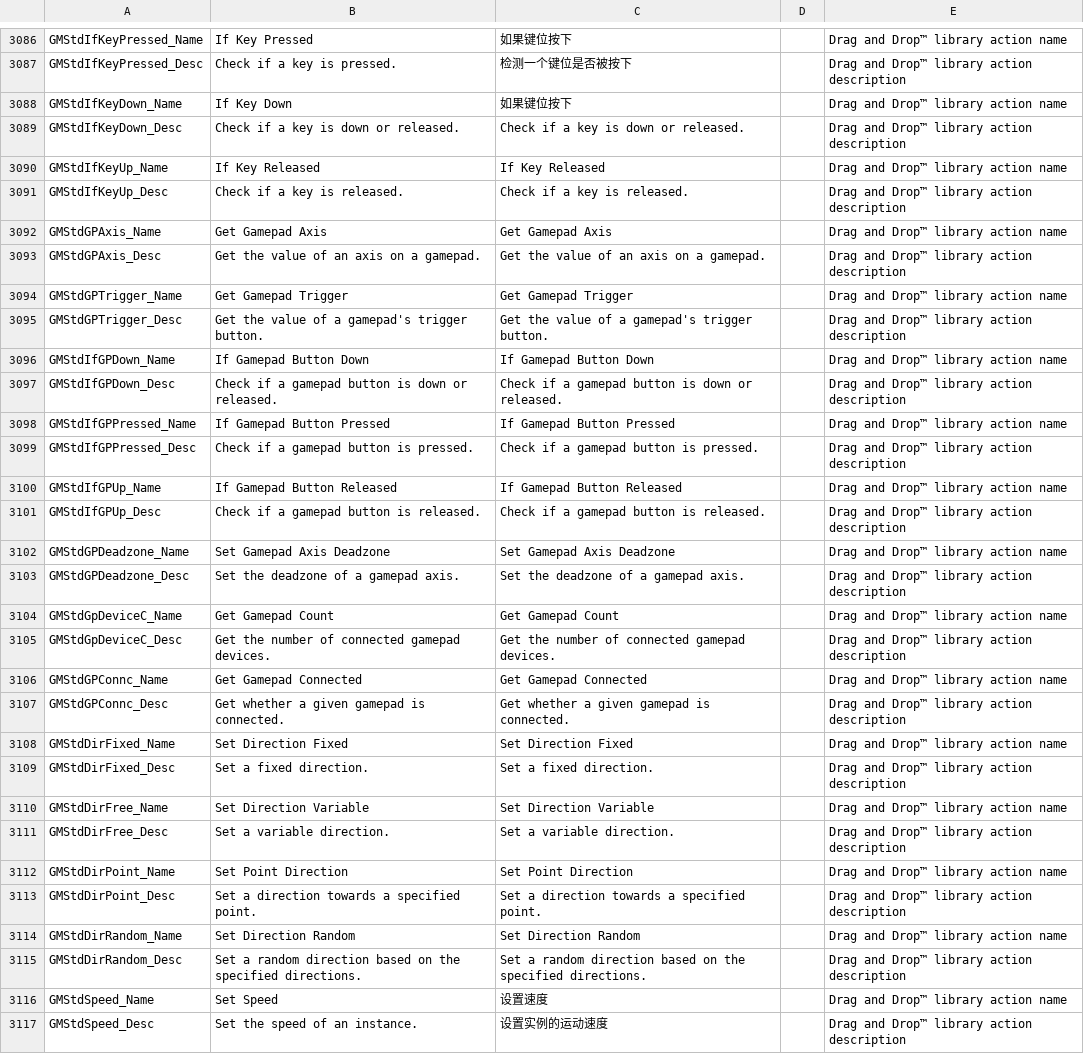
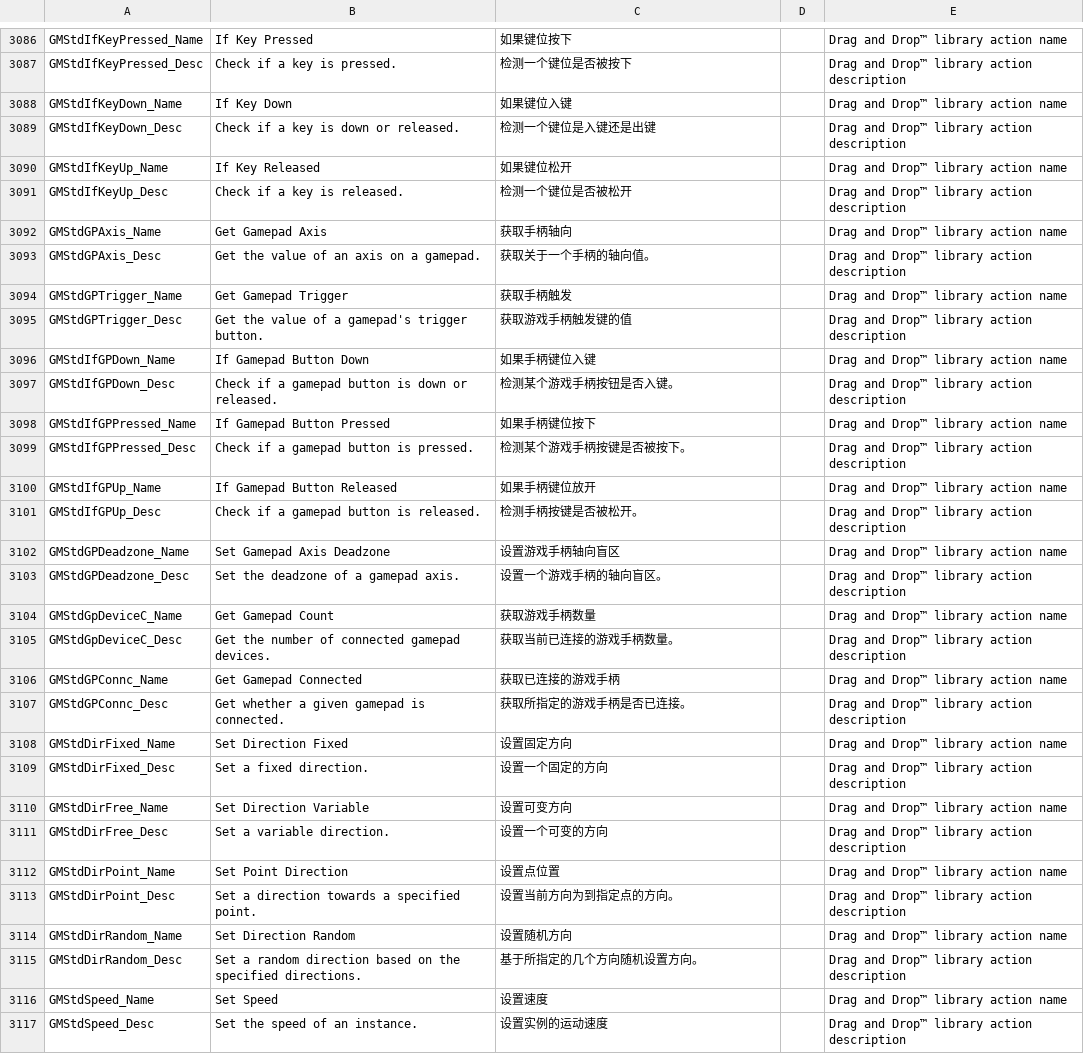
Before and after one commit to GamemakerChina/gms2translation, a CSV file: 2_1_0_204/chinese.csv, drawn as a sheet; only a part is shown, gaps mark what is left out; the diff covers the shown part only; the diff names each change by its address in the sheet, - before the commit and + after, or states it on an @@ line.

```diff
--- a/2_1_0_204/chinese.csv
+++ b/2_1_0_204/chinese.csv
-C3088: 如果键位按下
+C3088: 如果键位入键
-C3089: Check if a key is down or released.
+C3089: 检测一个键位是入键还是出键
-C3090: If Key Released
+C3090: 如果键位松开
-C3091: Check if a key is released.
+C3091: 检测一个键位是否被松开
-C3092: Get Gamepad Axis
+C3092: 获取手柄轴向
-C3093: Get the value of an axis on a gamepad.
+C3093: 获取关于一个手柄的轴向值。
-C3094: Get Gamepad Trigger
+C3094: 获取手柄触发
-C3095: Get the value of a gamepad's trigger button.
+C3095: 获取游戏手柄触发键的值
-C3096: If Gamepad Button Down
+C3096: 如果手柄键位入键
-C3097: Check if a gamepad button is down or released.
+C3097: 检测某个游戏手柄按钮是否入键。
-C3098: If Gamepad Button Pressed
+C3098: 如果手柄键位按下
-C3099: Check if a gamepad button is pressed.
+C3099: 检测某个游戏手柄按键是否被按下。
-C3100: If Gamepad Button Released
+C3100: 如果手柄键位放开
-C3101: Check if a gamepad button is released.
+C3101: 检测手柄按键是否被松开。
-C3102: Set Gamepad Axis Deadzone
+C3102: 设置游戏手柄轴向盲区
-C3103: Set the deadzone of a gamepad axis.
+C3103: 设置一个游戏手柄的轴向盲区。
-C3104: Get Gamepad Count
+C3104: 获取游戏手柄数量
-C3105: Get the number of connected gamepad devices.
+C3105: 获取当前已连接的游戏手柄数量。
-C3106: Get Gamepad Connected
+C3106: 获取已连接的游戏手柄
-C3107: Get whether a given gamepad is connected.
+C3107: 获取所指定的游戏手柄是否已连接。
-C3108: Set Direction Fixed
+C3108: 设置固定方向
-C3109: Set a fixed direction.
+C3109: 设置一个固定的方向
-C3110: Set Direction Variable
+C3110: 设置可变方向
-C3111: Set a variable direction.
+C3111: 设置一个可变的方向
-C3112: Set Point Direction
+C3112: 设置点位置
-C3113: Set a direction towards a specified point.
+C3113: 设置当前方向为到指定点的方向。
-C3114: Set Direction Random
+C3114: 设置随机方向
-C3115: Set a random direction based on the specified directions.
+C3115: 基于所指定的几个方向随机设置方向。
```
Also changed, not shown: 91 edited cells elsewhere in this file, 1 other file.
